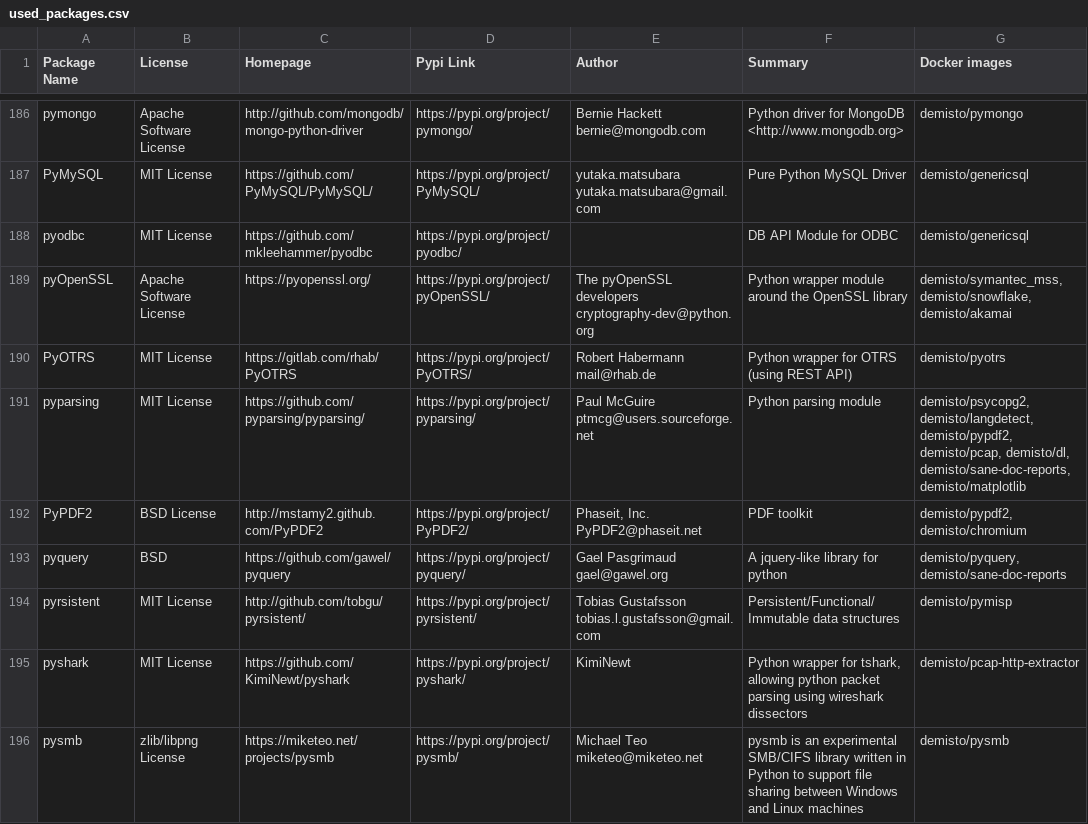
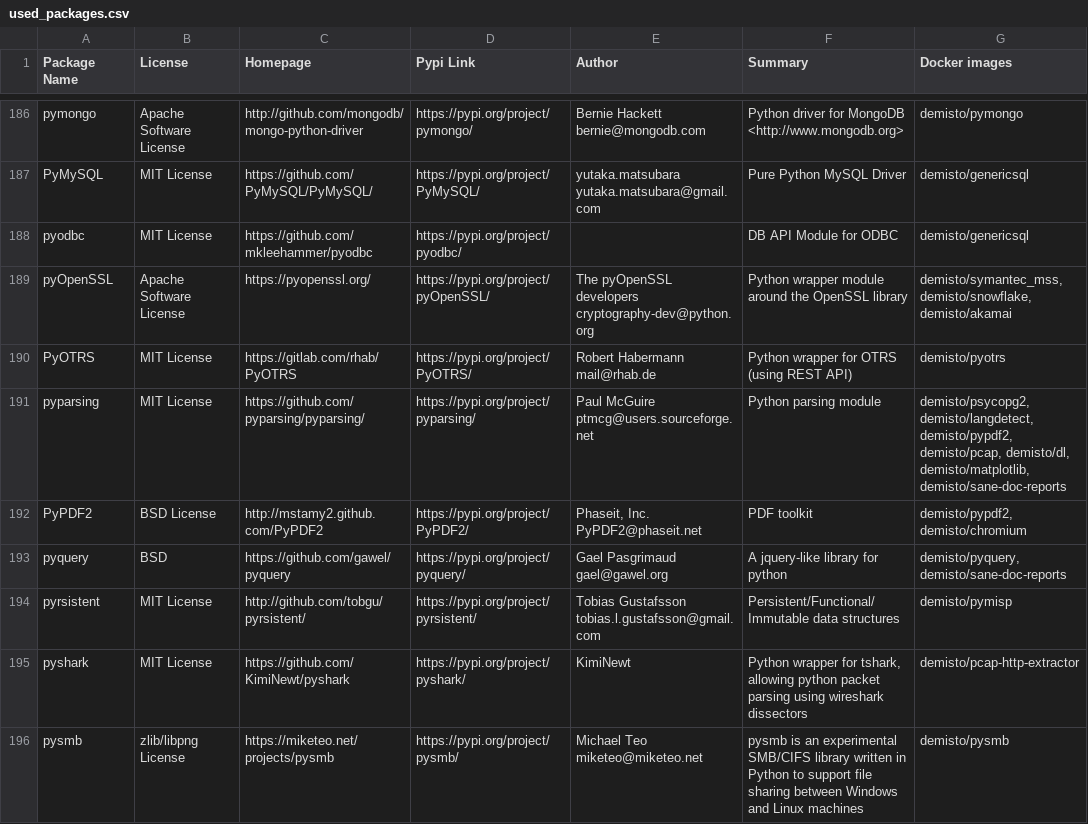
Before and after one commit to yalonso7/dockerfiles, a CSV file: used_packages.csv, drawn as a sheet; only a part is shown, gaps mark what is left out; the diff covers the shown part only.

Commit message:
Sat Mar 21 01:04:04 UTC 2020: automatic docker repository update

```diff
--- a/used_packages.csv
+++ b/used_packages.csv
@@ -190,3 +190,3 @@ pyOpenSSL,Apache Software License,https://pyopenssl.org/,https://pypi.org/projec
 PyOTRS,MIT License,https://gitlab.com/rhab/PyOTRS,https://pypi.org/project/PyOTRS/,Robert Habermann mail@rhab.de,Python wrapper for OTRS (using REST API),demisto/pyotrs
-pyparsing,MIT License,https://github.com/pyparsing/pyparsing/,https://pypi.org/project/pyparsing/,Paul McGuire ptmcg@users.sourceforge.net,Python parsing module,"demisto/psycopg2, demisto/langdetect, demisto/pypdf2, demisto/pcap, demisto/dl, demisto/sane-doc-reports, demisto/matplotlib"
+pyparsing,MIT License,https://github.com/pyparsing/pyparsing/,https://pypi.org/project/pyparsing/,Paul McGuire ptmcg@users.sourceforge.net,Python parsing module,"demisto/psycopg2, demisto/langdetect, demisto/pypdf2, demisto/pcap, demisto/dl, demisto/matplotlib, demisto/sane-doc-reports"
 PyPDF2,BSD License,http://mstamy2.github.com/PyPDF2,https://pypi.org/project/PyPDF2/,"Phaseit, Inc. PyPDF2@phaseit.net",PDF toolkit,"demisto/pypdf2, demisto/chromium"
```
Also changed, not shown: 27 edited cells elsewhere in this file, 13 other files.
